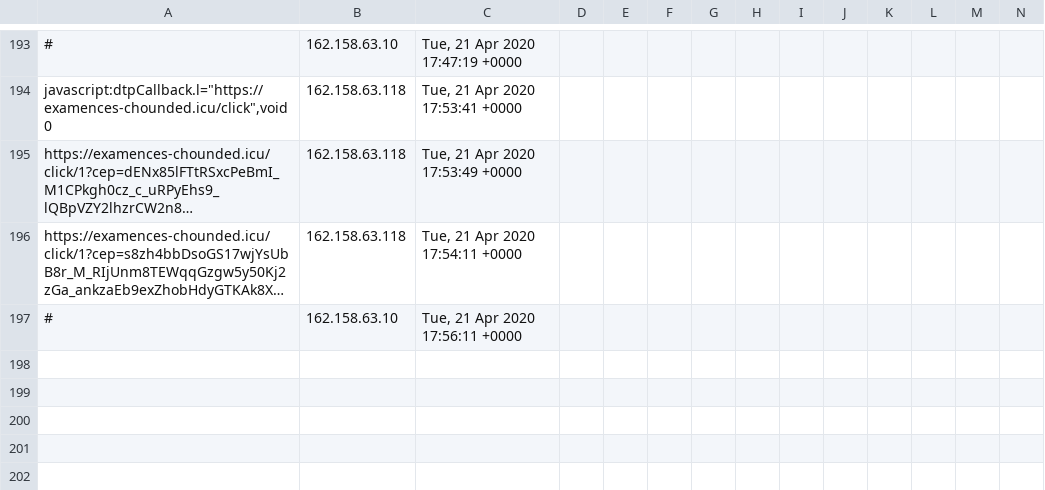
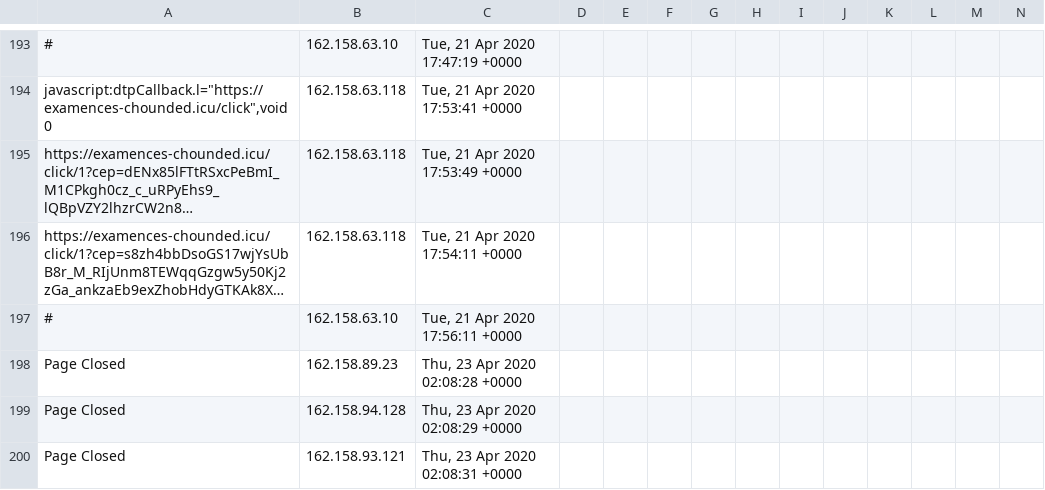
Before and after one commit to runacode/suburbancardiologists.com, a CSV file: logs/2020__April.csv, drawn as a sheet; only a part is shown, gaps mark what is left out; long unchanged cells end in …; rows hold the shown columns only; the diff names each change by its address in the sheet, - before the commit and + after, or states it on an @@ line.

Commit message:
Site Editor Update

```diff
--- a/logs/2020__April.csv
+++ b/logs/2020__April.csv
+row 198: Page Closed | 162.158.89.23 | Thu, 23 Apr 2020 02:08:28 +0000
+row 199: Page Closed | 162.158.94.128 | Thu, 23 Apr 2020 02:08:29 +0000
+row 200: Page Closed | 162.158.93.121 | Thu, 23 Apr 2020 02:08:31 +0000
```
